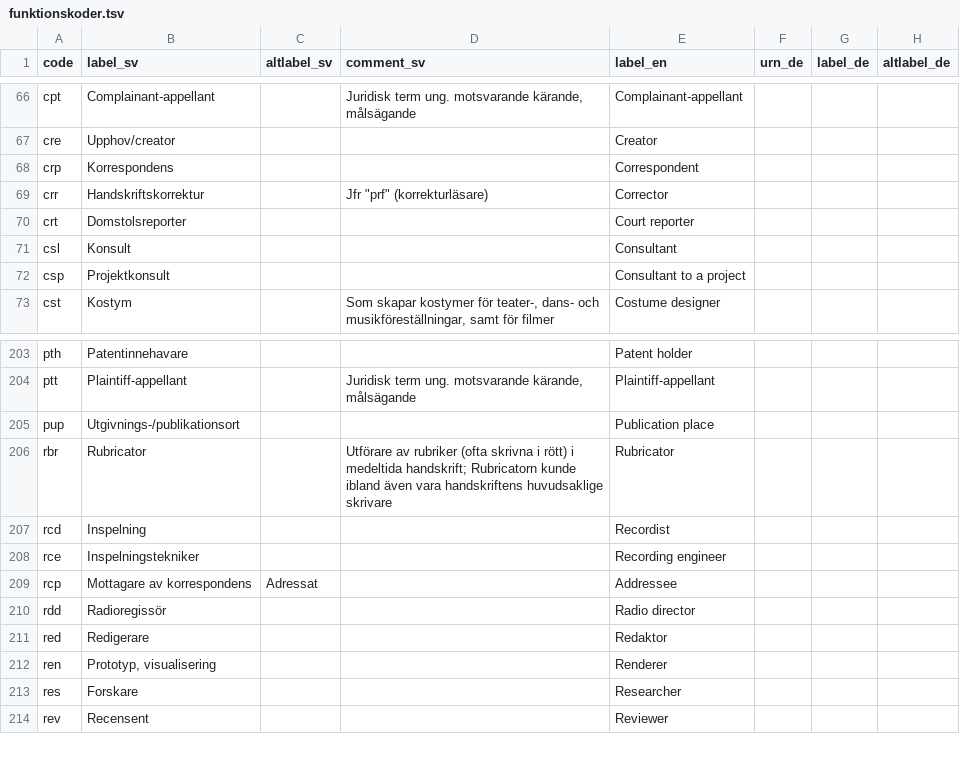
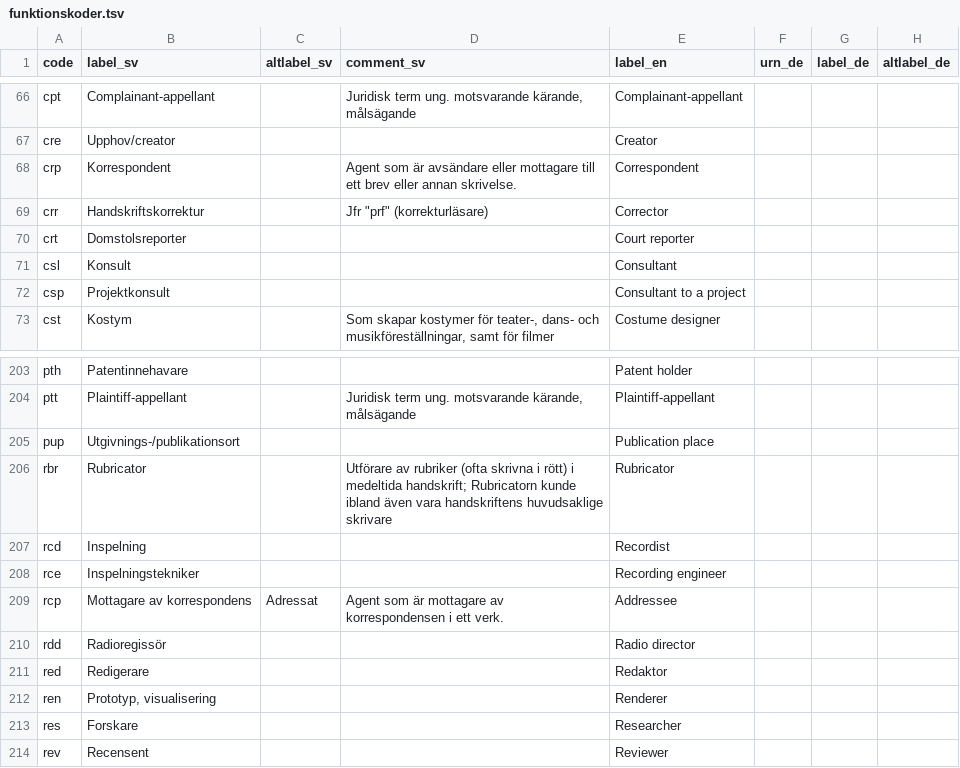
Before and after one commit to libris/definitions, a TSV file: source/funktionskoder.tsv, drawn as a sheet; only a part is shown, gaps mark what is left out; the diff names each change by its address in the sheet, - before the commit and + after, or states it on an @@ line.

Commit message:
Fix labels for relators crp and rcp

```diff
--- a/source/funktionskoder.tsv
+++ b/source/funktionskoder.tsv
-B68 (label_sv): Korrespondens
+B68 (label_sv): Korrespondent
-D68 (comment_sv): (empty)
+D68 (comment_sv): Agent som är avsändare eller mottagare till ett brev eller annan skrivelse.
-D209 (comment_sv): (empty)
+D209 (comment_sv): Agent som är mottagare av korrespondensen i ett verk.
```
